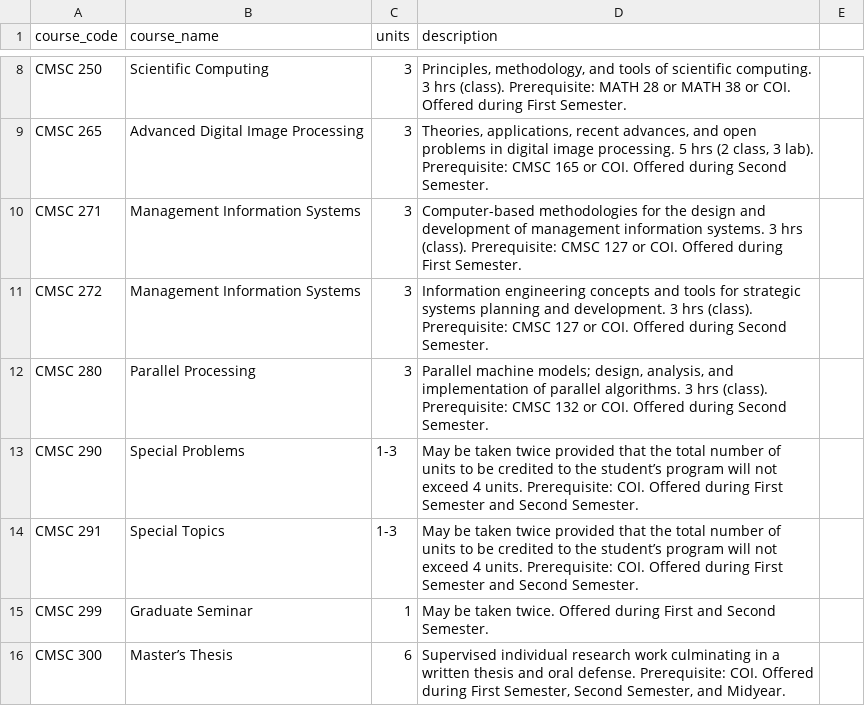
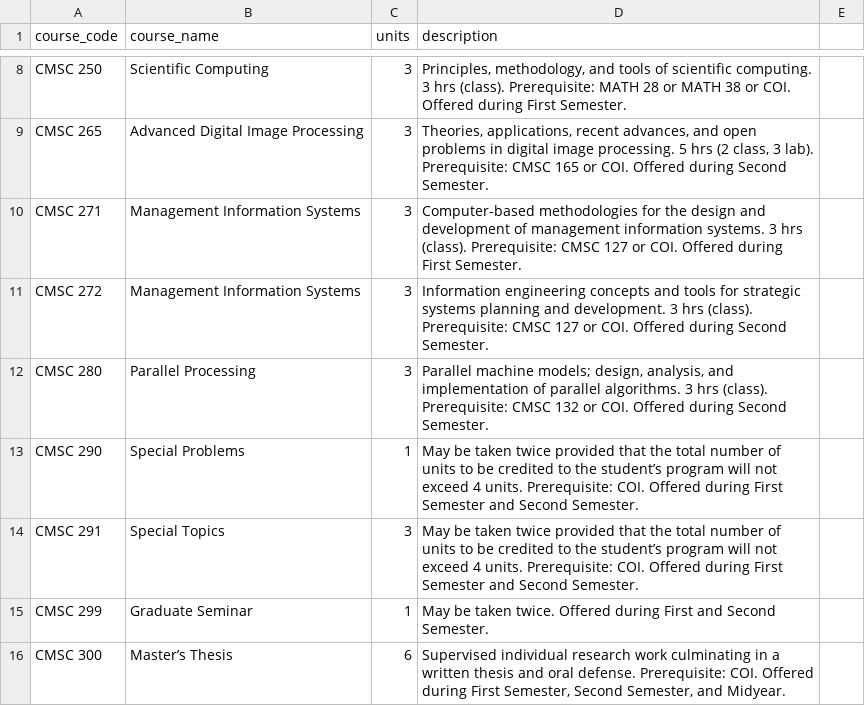
Before and after one commit to frougsk/ICSRegPlanner, a CSV file: data/ics_mscs_courses.csv, drawn as a sheet; only a part is shown, gaps mark what is left out.

Commit message:
Update ics_mscs_courses.csv
updated the units

```diff
--- a/data/ics_mscs_courses.csv
+++ b/data/ics_mscs_courses.csv
@@ -12,4 +12,4 @@ CMSC 272,Management Information Systems,3,"Information engineering concepts and
 CMSC 280,Parallel Processing,3,"Parallel machine models; design, analysis, and implementation of parallel algorithms. 3 hrs (class). Prerequisite: CMSC 132 or COI. Offered during Second Semester."
-CMSC 290,Special Problems,1-3,"May be taken twice provided that the total number of units to be credited to the student’s program will not exceed 4 units. Prerequisite: COI. Offered during First Semester and Second Semester."
-CMSC 291,Special Topics,1-3,"May be taken twice provided that the total number of units to be credited to the student’s program will not exceed 4 units. Prerequisite: COI. Offered during First Semester and Second Semester."
+CMSC 290,Special Problems,1,"May be taken twice provided that the total number of units to be credited to the student’s program will not exceed 4 units. Prerequisite: COI. Offered during First Semester and Second Semester."
+CMSC 291,Special Topics,3,"May be taken twice provided that the total number of units to be credited to the student’s program will not exceed 4 units. Prerequisite: COI. Offered during First Semester and Second Semester."
 CMSC 299,Graduate Seminar,1,"May be taken twice. Offered during First and Second Semester."
```
